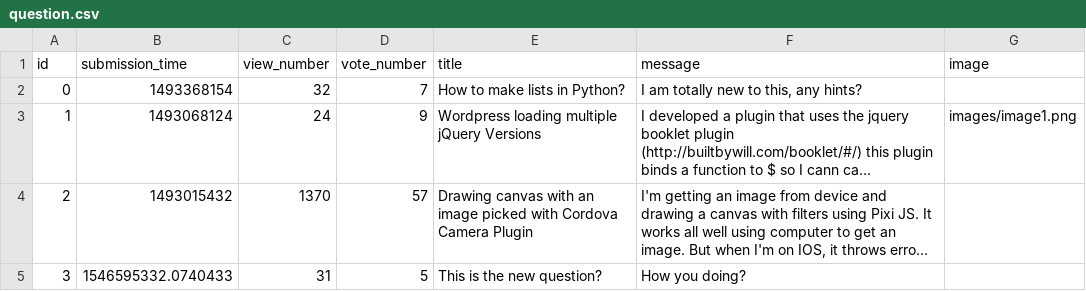
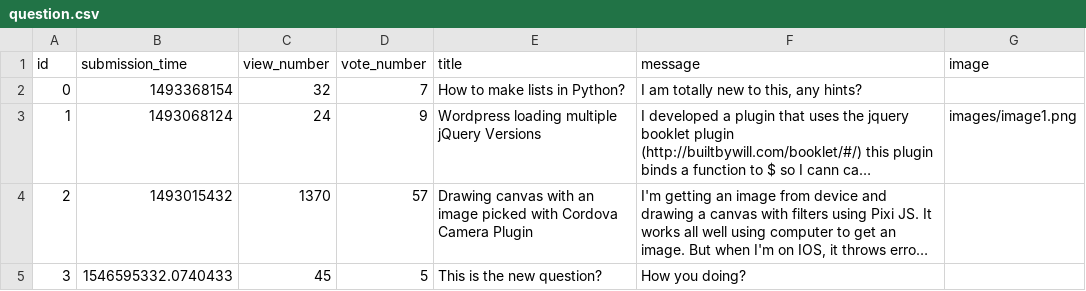
Before and after one commit to gergobereczk/ask-mate, a CSV file: sample_data/question.csv, drawn as a sheet; long unchanged cells end in …; the diff names each change by its address in the sheet, - before the commit and + after, or states it on an @@ line.

```diff
--- a/sample_data/question.csv
+++ b/sample_data/question.csv
-C5 (view_number): 31
+C5 (view_number): 45
```
Also changed, not shown: 3 other files.
